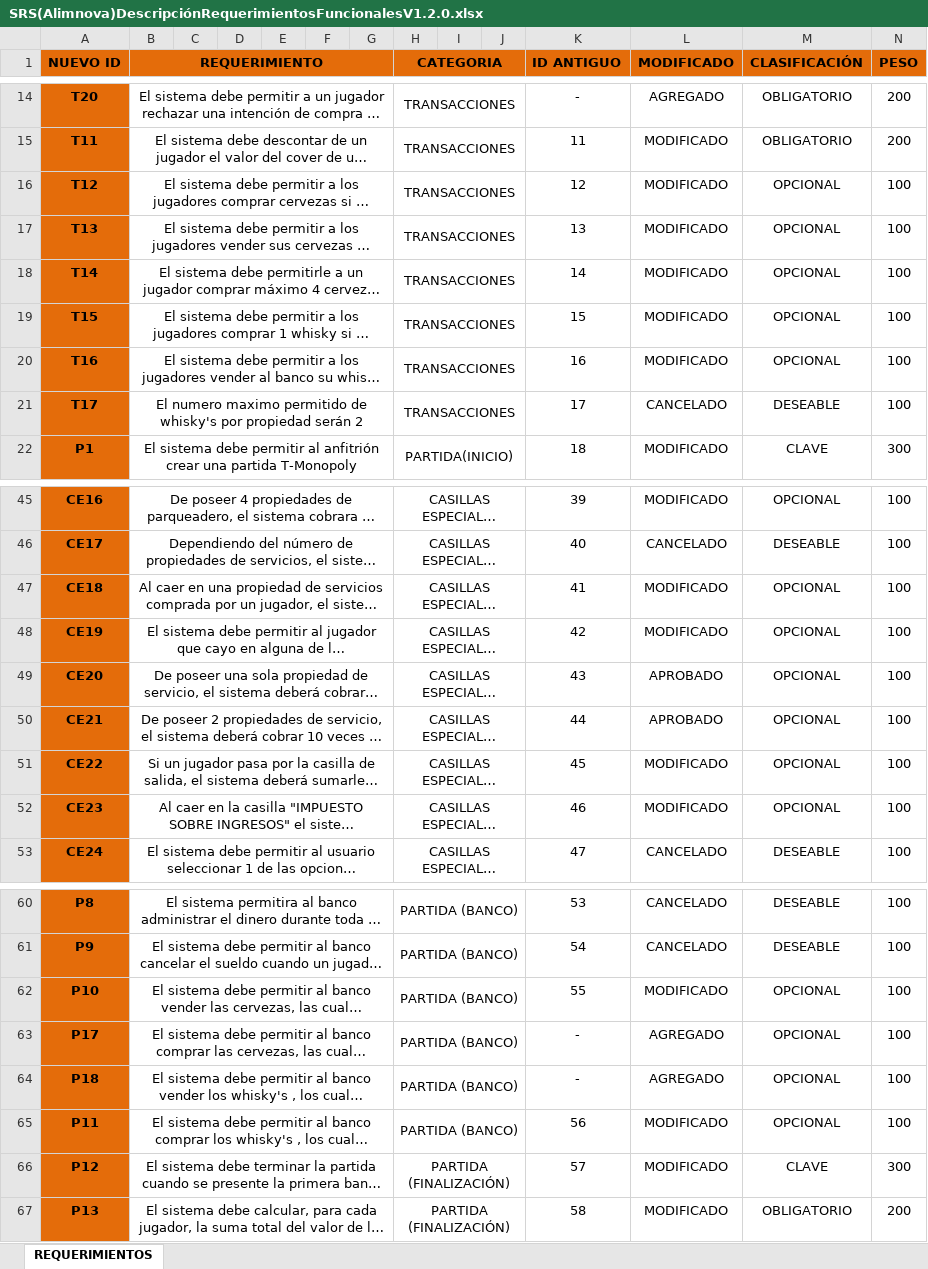
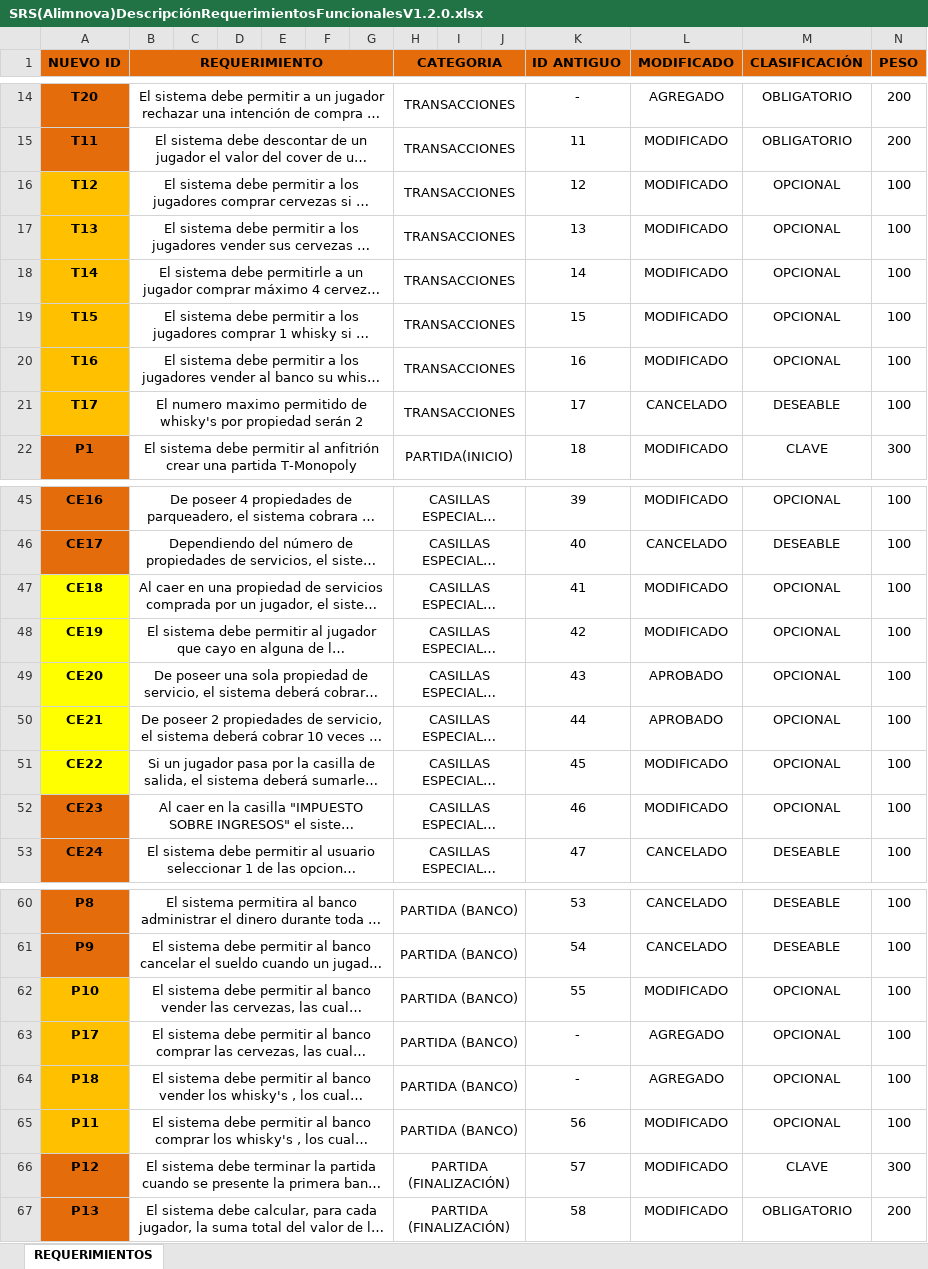
Before and after one commit to doomer4646/alimnova, an Excel workbook: SRS/SRS Documento/SRS(Alimnova)DescripciónRequerimientosFuncionalesV1.2.0.xlsx, sheet REQUERIMIENTOS, drawn as a sheet; only a part is shown, gaps mark what is left out; long unchanged cells end in …; values as stored, in another font and other column widths than the file's, no borders; the diff names each change by its address in the sheet, - before the commit and + after, or states it on an @@ line.

```diff
--- a/SRS/SRS Documento/SRS(Alimnova)DescripciónRequerimientosFuncionalesV1.2.0.xlsx (sheet REQUERIMIENTOS)
+++ b/SRS/SRS Documento/SRS(Alimnova)DescripciónRequerimientosFuncionalesV1.2.0.xlsx (sheet REQUERIMIENTOS)
-A16:A21 fill: #E46C0A
+A16:A21 fill: #FFC000
-A47:A51 fill: #E46C0A
+A47:A51 fill: #FFFF00
-A62:A65 fill: #E46C0A
+A62:A65 fill: #FFC000
```
Also changed, not shown: SRS/Trazabilidad/SRS[Alimnova]TrazabilidadRequerimientosV1.6.0.xlsx.
